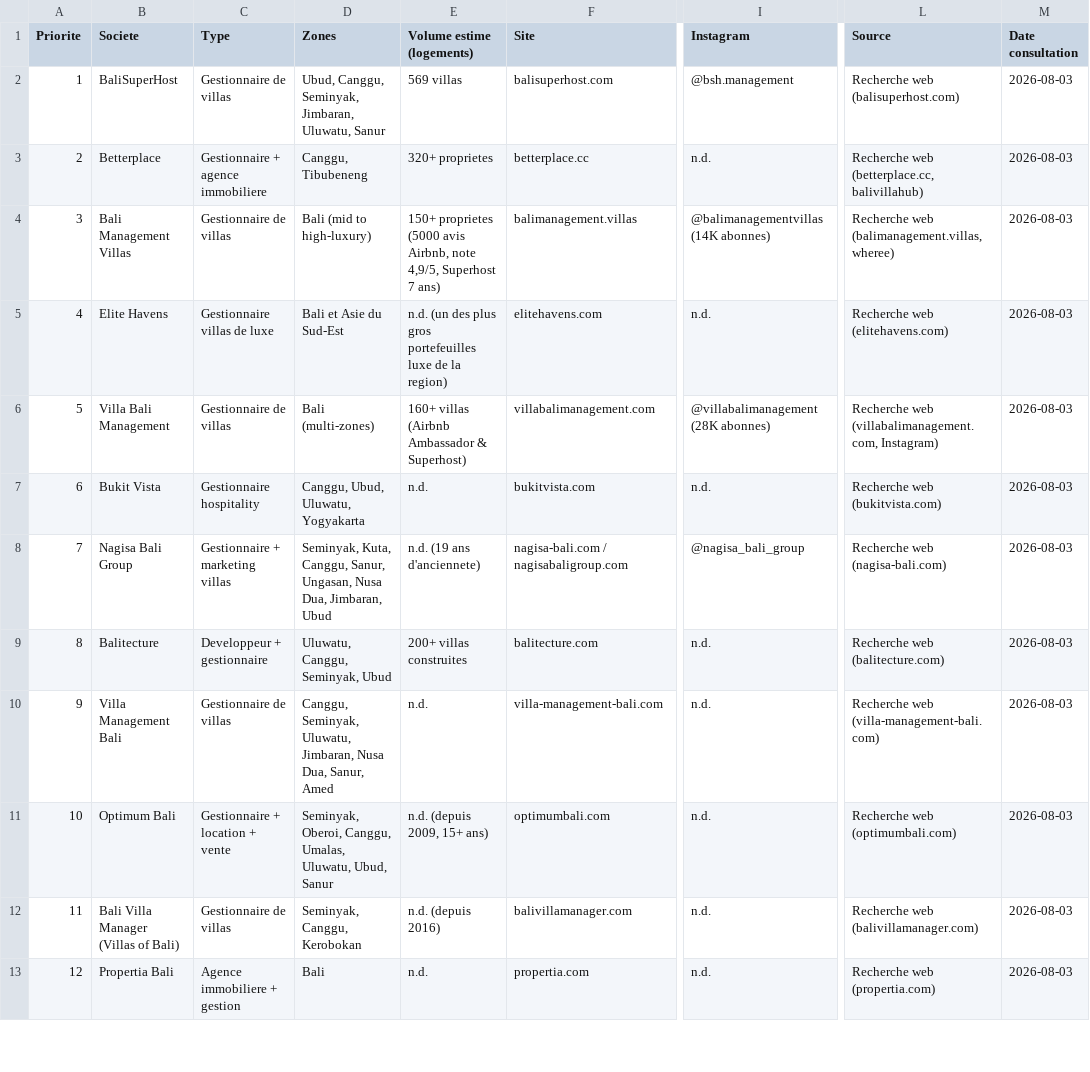
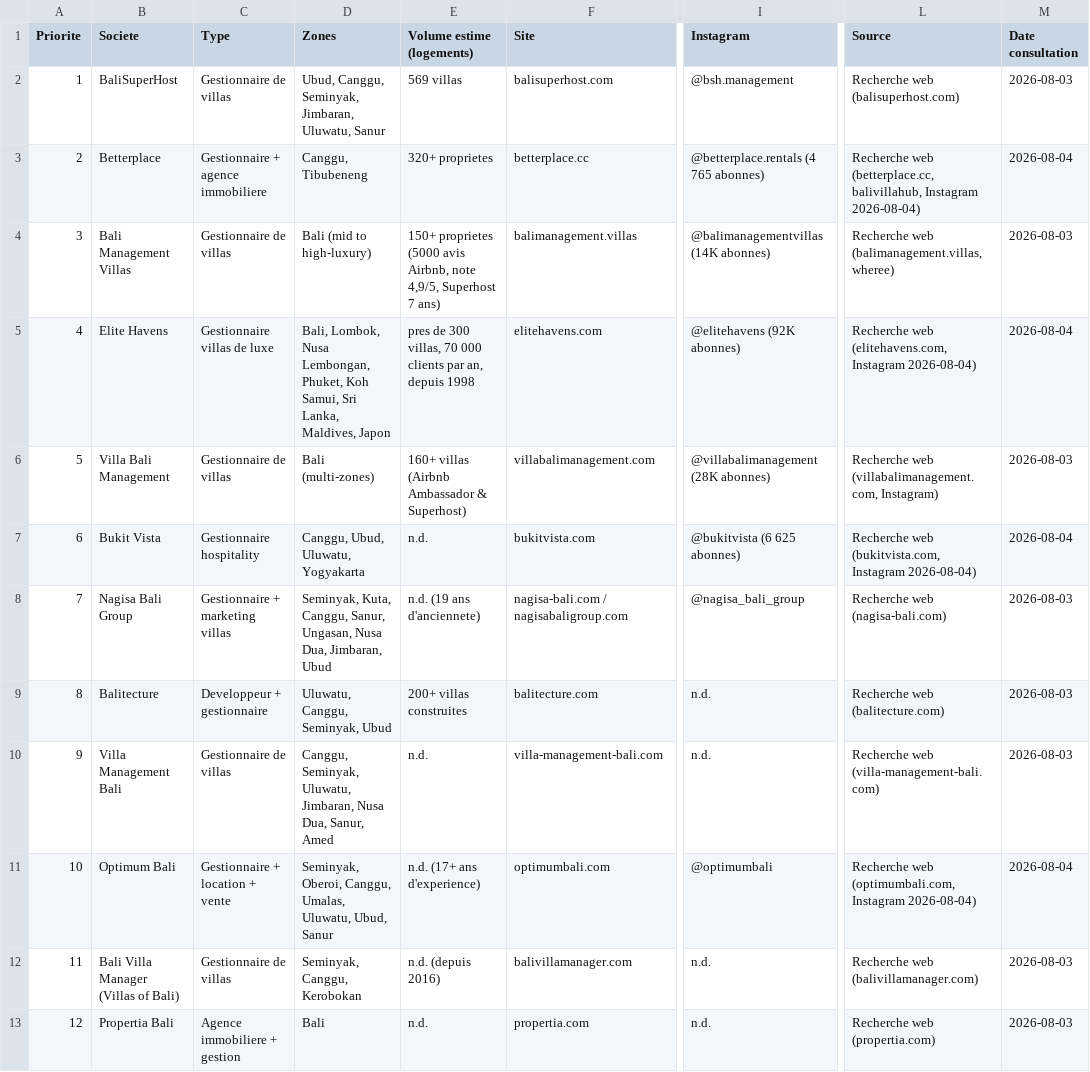
Before and after one commit to sachalbs/ma-sourcing-slb, a CSV file: airbnb-video/prospects-indonesie.csv, drawn as a sheet; only a part is shown, gaps mark what is left out; the diff names each change by its address in the sheet, - before the commit and + after, or states it on an @@ line.

```diff
--- a/airbnb-video/prospects-indonesie.csv
+++ b/airbnb-video/prospects-indonesie.csv
-I3 (Instagram): n.d.
+I3 (Instagram): @betterplace.rentals (4 765 abonnes)
-L3 (Source): …web (betterplace.cc, balivillahub)
+L3 (Source): …web (betterplace.cc, balivillahub, Instagram 2026-08-04)
-M3 (Date consultation): 2026-08-03
+M3 (Date consultation): 2026-08-04
-D5 (Zones): Bali et Asie du Sud-Est
+D5 (Zones): Bali, Lombok, Nusa Lembongan, Phuket, Koh Samui, Sri Lanka, Maldives, Japon
-E5 (Volume estime (logements)): n.d. (un des plus gros portefeuilles luxe de la region)
+E5 (Volume estime (logements)): pres de 300 villas, 70 000 clients par an, depuis 1998
-I5 (Instagram): n.d.
+I5 (Instagram): @elitehavens (92K abonnes)
-L5 (Source): Recherche web (elitehavens.com)
+L5 (Source): Recherche web (elitehavens.com, Instagram 2026-08-04)
-M5 (Date consultation): 2026-08-03
+M5 (Date consultation): 2026-08-04
-I7 (Instagram): n.d.
+I7 (Instagram): @bukitvista (6 625 abonnes)
-L7 (Source): Recherche web (bukitvista.com)
+L7 (Source): Recherche web (bukitvista.com, Instagram 2026-08-04)
-M7 (Date consultation): 2026-08-03
+M7 (Date consultation): 2026-08-04
-E11 (Volume estime (logements)): n.d. (depuis 2009, 15+ ans)
+E11 (Volume estime (logements)): n.d. (17+ ans d'experience)
-I11 (Instagram): n.d.
+I11 (Instagram): @optimumbali
-L11 (Source): Recherche web (optimumbali.com)
+L11 (Source): Recherche web (optimumbali.com, Instagram 2026-08-04)
-M11 (Date consultation): 2026-08-03
+M11 (Date consultation): 2026-08-04
```
Also changed, not shown: 2 other files.
